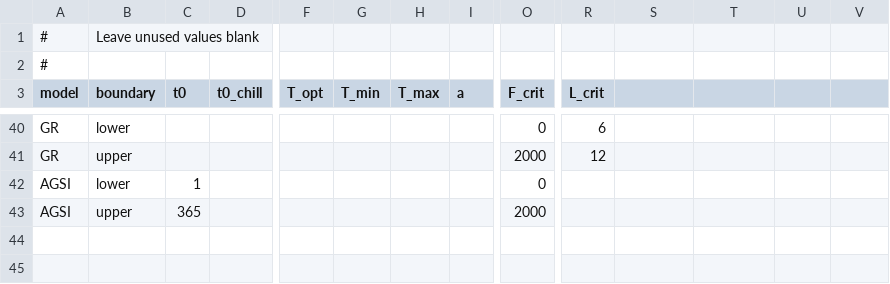
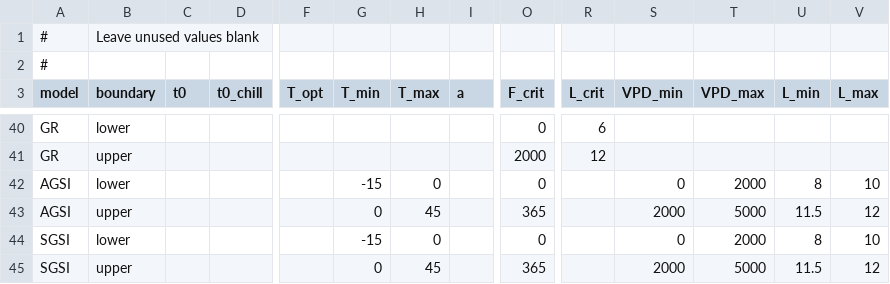
Before and after one commit to bluegreen-labs/phenor, a CSV file: inst/extdata/parameter_ranges.csv, drawn as a sheet; only a part is shown, gaps mark what is left out; removed rows and columns are numbered as before the commit, all else as after; rows hold the shown columns only; the diff names each change by its address in the sheet, - before the commit and + after, or states it on an @@ line.

Commit message:
parameter ranges for GSI models

```diff
--- a/inst/extdata/parameter_ranges.csv
+++ b/inst/extdata/parameter_ranges.csv
-S3: (empty)
+S3: VPD_min
-T3: (empty)
+T3: VPD_max
-U3: (empty)
+U3: L_min
-V3: (empty)
+V3: L_max
-C42 (t0): 1
+C42 (t0): (empty)
-G42 (T_min): (empty)
+G42 (T_min): -15
-H42 (T_max): (empty)
+H42 (T_max): 0
-S42 (VPD_min): (empty)
+S42 (VPD_min): 0
-T42 (VPD_max): (empty)
+T42 (VPD_max): 2000
-U42 (L_min): (empty)
+U42 (L_min): 8
-V42 (L_max): (empty)
+V42 (L_max): 10
-row 43: AGSI | upper | 365 |  |  |  |  |  | 2000
+row 43: AGSI | upper |  |  |  | 0 | 45 |  | 365 |  | 2000 | 5000 | 11.5 | 12
+row 44: SGSI | lower |  |  |  | -15 | 0 |  | 0 |  | 0 | 2000 | 8 | 10
+row 45: SGSI | upper |  |  |  | 0 | 45 |  | 365 |  | 2000 | 5000 | 11.5 | 12
```
